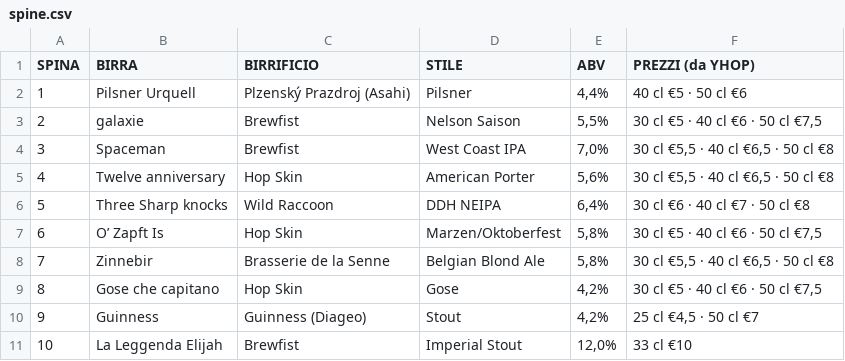
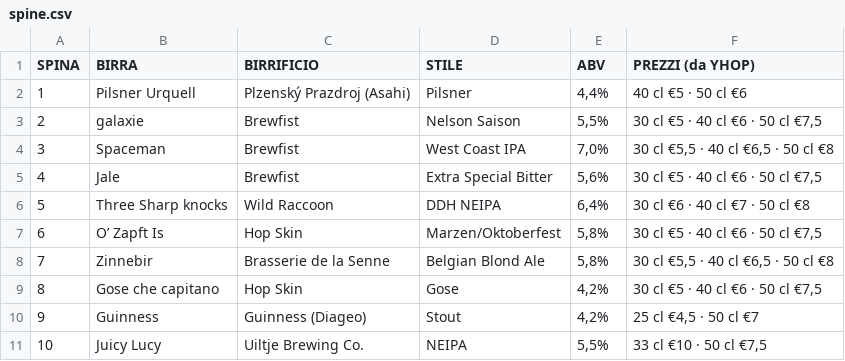
Before and after one commit to developedbymelis/pivo-birre, a CSV file: spine.csv, drawn as a sheet.

```diff
--- a/spine.csv
+++ b/spine.csv
@@ -4,3 +4,3 @@ SPINA,BIRRA,BIRRIFICIO,STILE,ABV,PREZZI (da YHOP)
 3,Spaceman,Brewfist,West Coast IPA,"7,0%","30 cl €5,5 · 40 cl €6,5 · 50 cl €8"
-4,Twelve anniversary,Hop Skin,American Porter,"5,6%","30 cl €5,5 · 40 cl €6,5 · 50 cl €8"
+4,Jale,Brewfist,Extra Special Bitter,"5,6%","30 cl €5 · 40 cl €6 · 50 cl €7,5"
 5,Three Sharp knocks,Wild Raccoon,DDH NEIPA,"6,4%",30 cl €6 · 40 cl €7 · 50 cl €8
@@ -10,2 +10,2 @@ SPINA,BIRRA,BIRRIFICIO,STILE,ABV,PREZZI (da YHOP)
 9,Guinness,Guinness (Diageo),Stout,"4,2%","25 cl €4,5 · 50 cl €7"
-10,La Leggenda Elijah,Brewfist,Imperial Stout,"12,0%",33 cl €10
+10,Juicy Lucy,Uiltje Brewing Co.,NEIPA,"5,5%","33 cl €10 · 50 cl €7,5"
```
Also changed, not shown: 5 other files.
